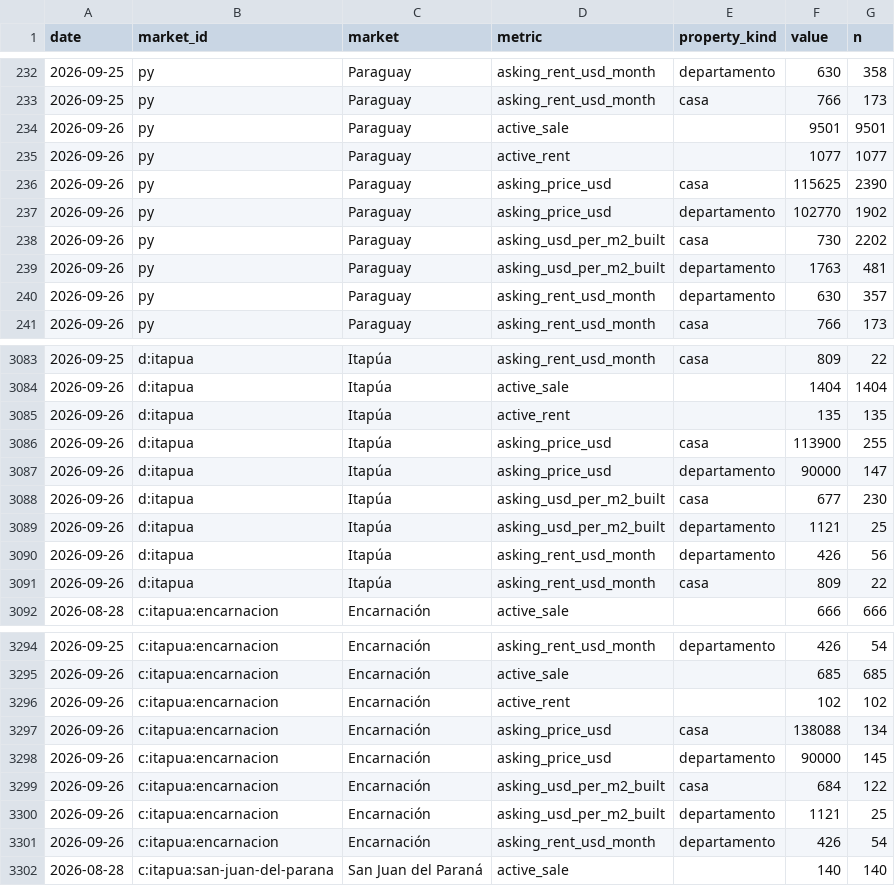
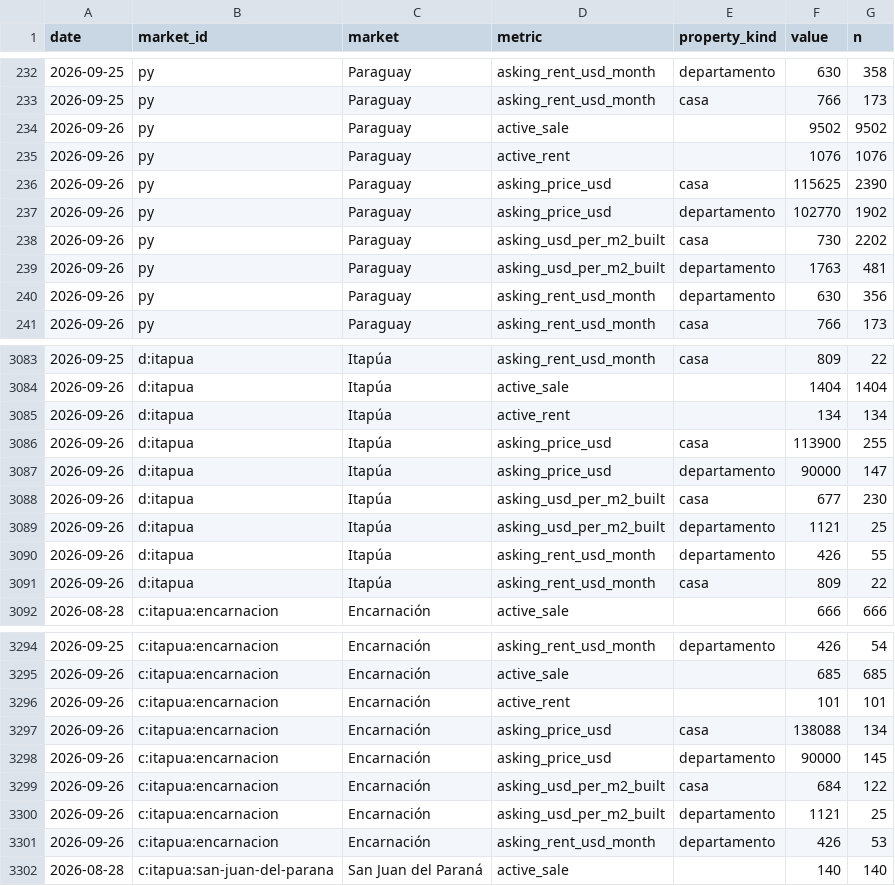
Before and after one commit to ddvanlith/tekoha-daily, a CSV file: dashboard/data/asking_remax_daily.csv, drawn as a sheet; only a part is shown, gaps mark what is left out; the diff covers the shown part only.

```diff
--- a/dashboard/data/asking_remax_daily.csv
+++ b/dashboard/data/asking_remax_daily.csv
@@ -233,4 +233,4 @@ date,market_id,market,metric,property_kind,value,n
 2026-09-25,py,Paraguay,asking_rent_usd_month,casa,766,173
-2026-09-26,py,Paraguay,active_sale,,9501,9501
-2026-09-26,py,Paraguay,active_rent,,1077,1077
+2026-09-26,py,Paraguay,active_sale,,9502,9502
+2026-09-26,py,Paraguay,active_rent,,1076,1076
 2026-09-26,py,Paraguay,asking_price_usd,casa,115625,2390
@@ -239,3 +239,3 @@ date,market_id,market,metric,property_kind,value,n
 2026-09-26,py,Paraguay,asking_usd_per_m2_built,departamento,1763,481
-2026-09-26,py,Paraguay,asking_rent_usd_month,departamento,630,357
+2026-09-26,py,Paraguay,asking_rent_usd_month,departamento,630,356
 2026-09-26,py,Paraguay,asking_rent_usd_month,casa,766,173
@@ -3084,3 +3084,3 @@ date,market_id,market,metric,property_kind,value,n
 2026-09-26,d:itapua,Itapúa,active_sale,,1404,1404
-2026-09-26,d:itapua,Itapúa,active_rent,,135,135
+2026-09-26,d:itapua,Itapúa,active_rent,,134,134
 2026-09-26,d:itapua,Itapúa,asking_price_usd,casa,113900,255
@@ -3089,3 +3089,3 @@ date,market_id,market,metric,property_kind,value,n
 2026-09-26,d:itapua,Itapúa,asking_usd_per_m2_built,departamento,1121,25
-2026-09-26,d:itapua,Itapúa,asking_rent_usd_month,departamento,426,56
+2026-09-26,d:itapua,Itapúa,asking_rent_usd_month,departamento,426,55
 2026-09-26,d:itapua,Itapúa,asking_rent_usd_month,casa,809,22
@@ -3295,3 +3295,3 @@ date,market_id,market,metric,property_kind,value,n
 2026-09-26,c:itapua:encarnacion,Encarnación,active_sale,,685,685
-2026-09-26,c:itapua:encarnacion,Encarnación,active_rent,,102,102
+2026-09-26,c:itapua:encarnacion,Encarnación,active_rent,,101,101
 2026-09-26,c:itapua:encarnacion,Encarnación,asking_price_usd,casa,138088,134
@@ -3300,3 +3300,3 @@ date,market_id,market,metric,property_kind,value,n
 2026-09-26,c:itapua:encarnacion,Encarnación,asking_usd_per_m2_built,departamento,1121,25
-2026-09-26,c:itapua:encarnacion,Encarnación,asking_rent_usd_month,departamento,426,54
+2026-09-26,c:itapua:encarnacion,Encarnación,asking_rent_usd_month,departamento,426,53
 2026-08-28,c:itapua:san-juan-del-parana,San Juan del Paraná,active_sale,,140,140
```
Also changed, not shown: 4 edited cells elsewhere in this file, dashboard/data/asking_flow_daily.csv, dashboard/data/asking_series.csv, 11 other files.
